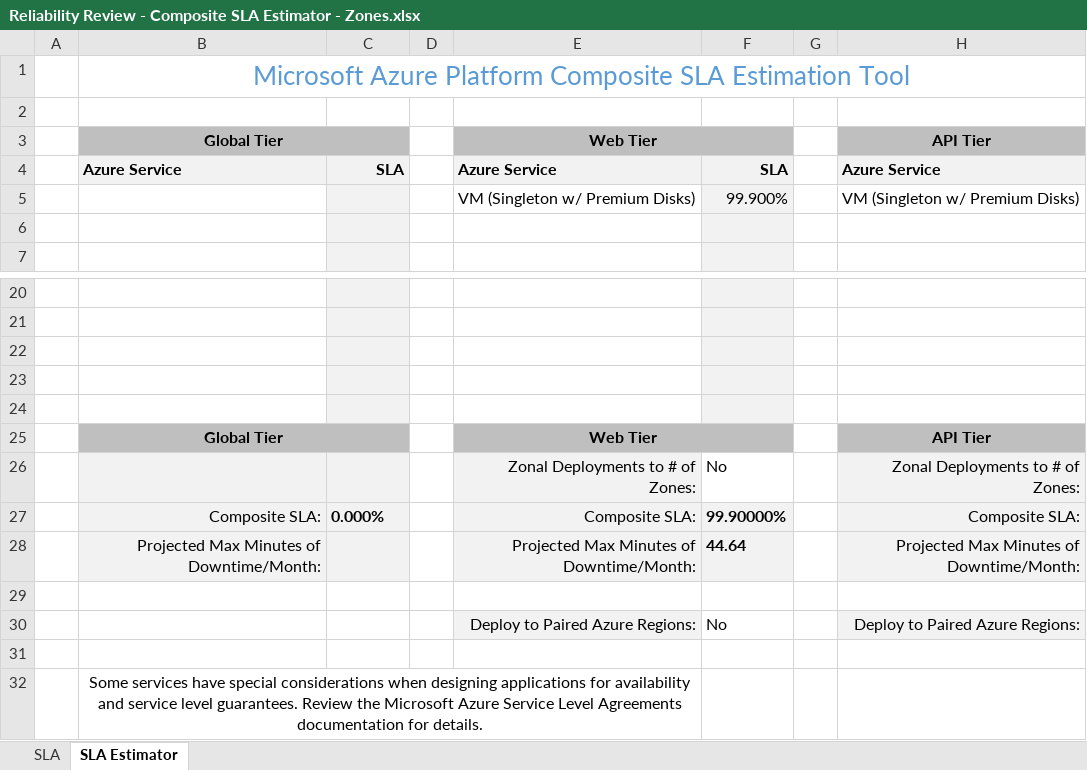
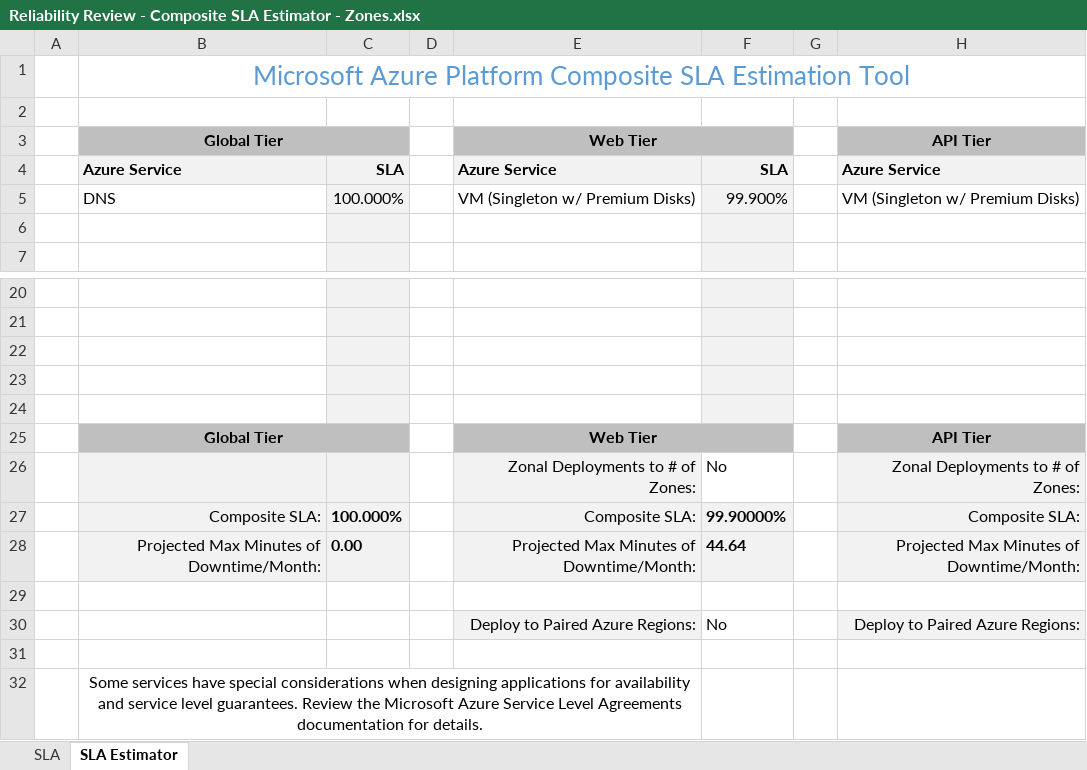
Before and after one commit to vrhovnik/CAF-Expert-Learning-Path, an Excel workbook: 04-CAF Advanced - Landing Zones Accelerator/sources/Reliability Review - Composite SLA Estimator - Zones.xlsx, sheet SLA Estimator, drawn as a sheet; only a part is shown, gaps mark what is left out; values as stored, in another font and other column widths than the file's, no borders; the diff names each change by its address in the sheet, - before the commit and + after, or states it on an @@ line.

```diff
--- a/04-CAF Advanced - Landing Zones Accelerator/sources/Reliability Review - Composite SLA Estimator - Zones.xlsx (sheet SLA Estimator)
+++ b/04-CAF Advanced - Landing Zones Accelerator/sources/Reliability Review - Composite SLA Estimator - Zones.xlsx (sheet SLA Estimator)
-B5: (empty)
+B5: DNS
-C5: (empty)
+C5: 100.000%
-C27: 0.000%
+C27: 100.000%
-C28: (empty)
+C28: 0.00
```
Also changed, not shown: 2 other files.
